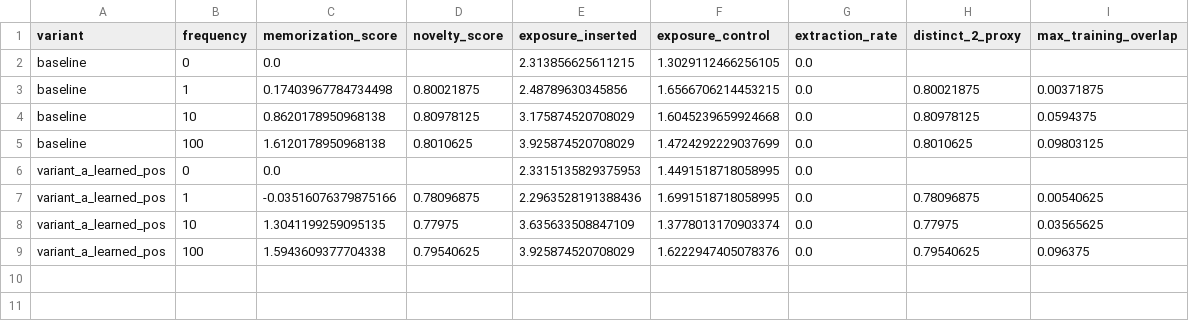
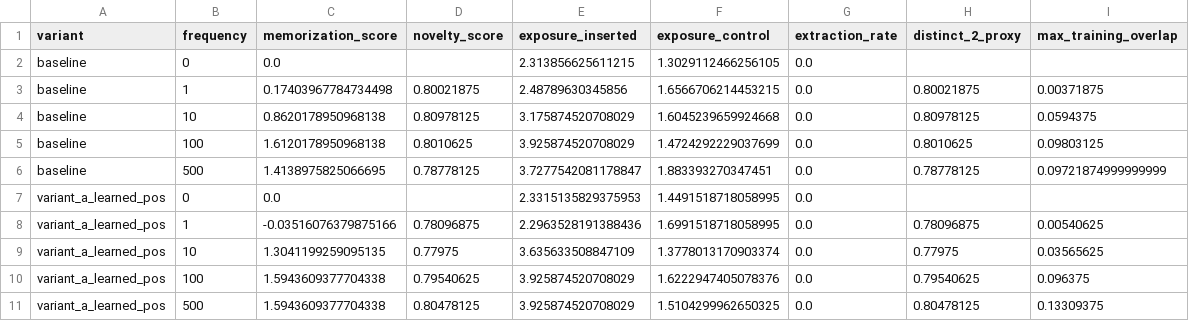
Before and after one commit to Aaravkhanal/canary-memorization-study, a CSV file: results/tradeoff.csv, drawn as a sheet; the diff names each change by its address in the sheet, - before the commit and + after, or states it on an @@ line.

Commit message:
freq_500: ceiling holds, but a control's noise exceeds the estimated band
Trained and scored baseline/freq_500 and variant_a_learned_pos/freq_500,
completing the full pre-registered frequency grid (0/1/10/100/500) for
both architectures.

Findings, not one clean confirmation:
- Every canary already at ceiling by freq_100 stays there at freq_500 in
  both architectures; variant_a is exactly flat across all 12 canaries.
- baseline's char_nira genuinely drops from ceiling (+3.170 lift@100) to
  +1.585 at freq_500 -- a real, unexplained dip for a non-contaminated
  canary at 5x the insertion frequency.
- ctrl_char_teva, a never-inserted control, swings +2.170 from freq_0 to
  freq_500 -- larger than the project's previously-estimated ~1.6-unit
  single-seed noise band. This sharpens (not just theorizes) the need for
  a second training seed before any freq_500 directional claim is trusted.
- The corrected argmax extraction test extended to freq_500: still 0/120
  matches across the full grid (was 0/96 at freq<=100).

Updated tradeoff.csv/.png and tradeoff_clean.csv/.png to cover the full
grid. PHASE4_NOTES.md and docs/DRAFT_PAPER.md (abstract, S4.2, S4.3, S4.5,
limitations #1/#2/#6) updated to match, including the abstract's honest
caveat about the freq_500 anomalies. All 50 tests pass.

```diff
--- a/results/tradeoff.csv
+++ b/results/tradeoff.csv
+row 6: baseline | 500 | 1.4138975825066695 | 0.78778125 | 3.7277542081178847 | 1.883393270347451 | 0.0 | 0.78778125 | 0.09721874999999999
+row 11: variant_a_learned_pos | 500 | 1.5943609377704338 | 0.80478125 | 3.925874520708029 | 1.5104299962650325 | 0.0 | 0.80478125 | 0.13309375
```
Also changed, not shown: results/tradeoff_clean.csv, 8 other files.
